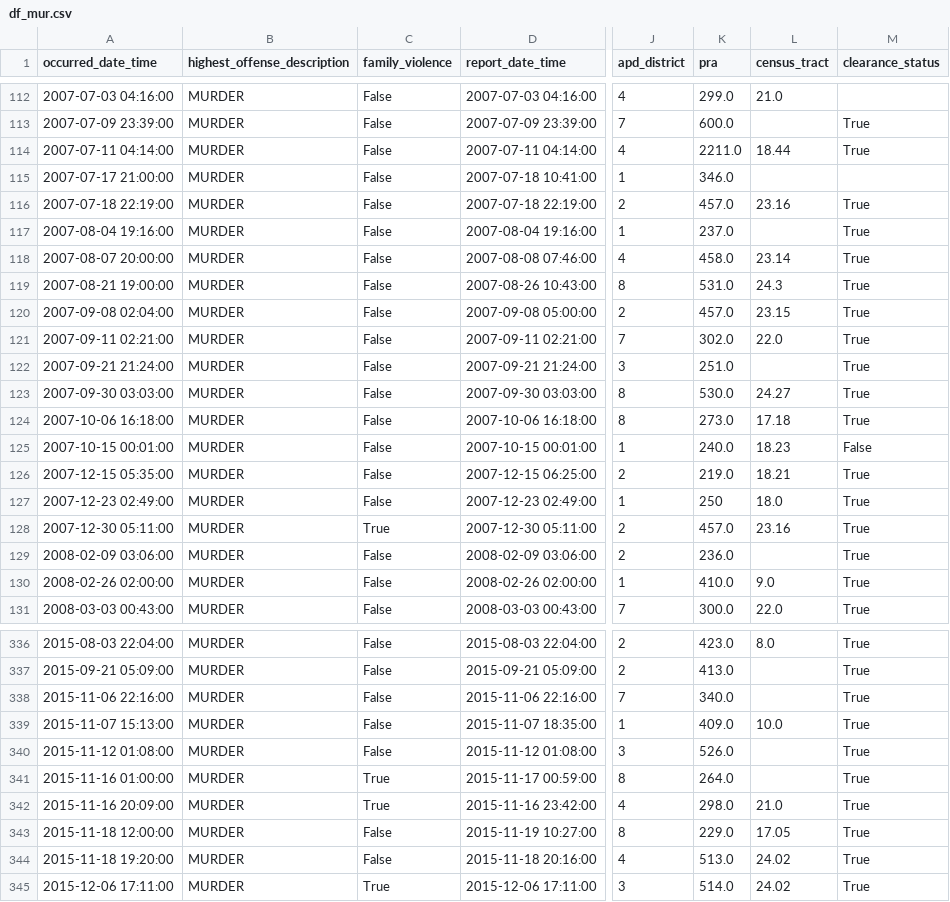
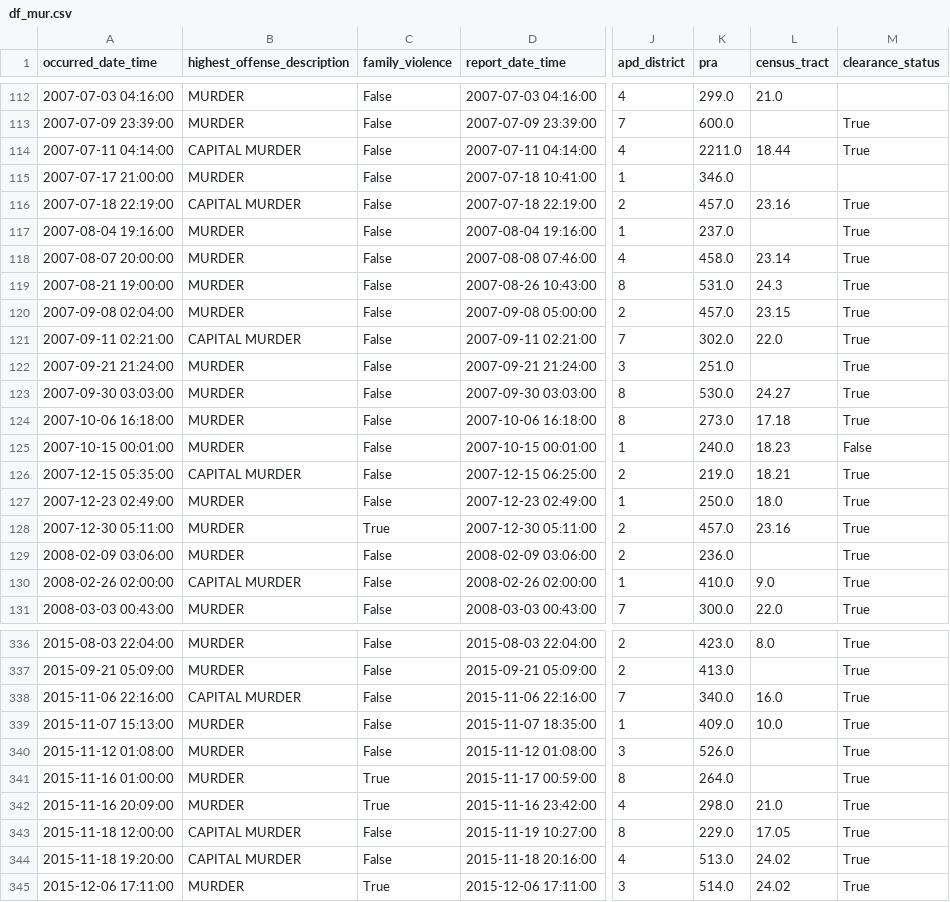
Before and after one commit to rgrantham82/Crime-Analysis, a CSV file: Crime Reports/data/df_mur.csv, drawn as a sheet; only a part is shown, gaps mark what is left out; the diff covers the shown part only; the diff names each change by its address in the sheet, - before the commit and + after, or states it on an @@ line.

```diff
--- a/Crime Reports/data/df_mur.csv
+++ b/Crime Reports/data/df_mur.csv
-B114 (highest_offense_description): MURDER
+B114 (highest_offense_description): CAPITAL MURDER
-B116 (highest_offense_description): MURDER
+B116 (highest_offense_description): CAPITAL MURDER
-B121 (highest_offense_description): MURDER
+B121 (highest_offense_description): CAPITAL MURDER
-B126 (highest_offense_description): MURDER
+B126 (highest_offense_description): CAPITAL MURDER
-K127 (pra): 250
+K127 (pra): 250.0
-B130 (highest_offense_description): MURDER
+B130 (highest_offense_description): CAPITAL MURDER
-B338 (highest_offense_description): MURDER
+B338 (highest_offense_description): CAPITAL MURDER
-L338 (census_tract): (empty)
+L338 (census_tract): 16.0
-B343:B344 (highest_offense_description): MURDER
+B343:B344 (highest_offense_description): CAPITAL MURDER
```
Also changed, not shown: 99 edited cells elsewhere in this file, Crime Reports/data/df_mur_21.csv, Crime Reports/data/df_viol_17.csv, 7 other files.
